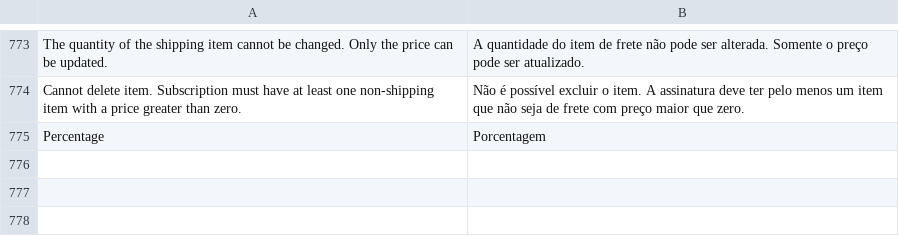
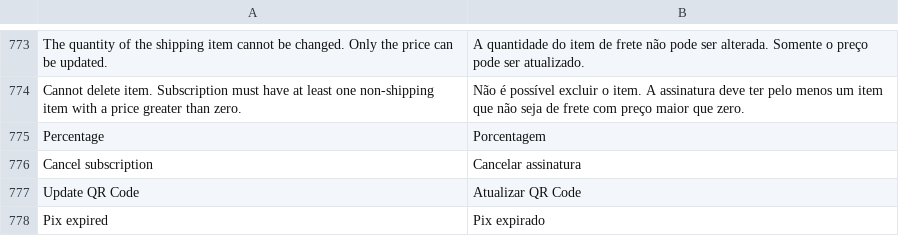
Before and after one commit to bizcommerce/vindi-magento2, a CSV file: i18n/pt_BR.csv, drawn as a sheet; only a part is shown, gaps mark what is left out.

```diff
--- a/i18n/pt_BR.csv
+++ b/i18n/pt_BR.csv
@@ -775 +775,4 @@
 "Percentage","Porcentagem"
+"Cancel subscription","Cancelar assinatura"
+"Update QR Code","Atualizar QR Code"
+"Pix expired","Pix expirado"
```
Also changed, not shown: 11 other files.
